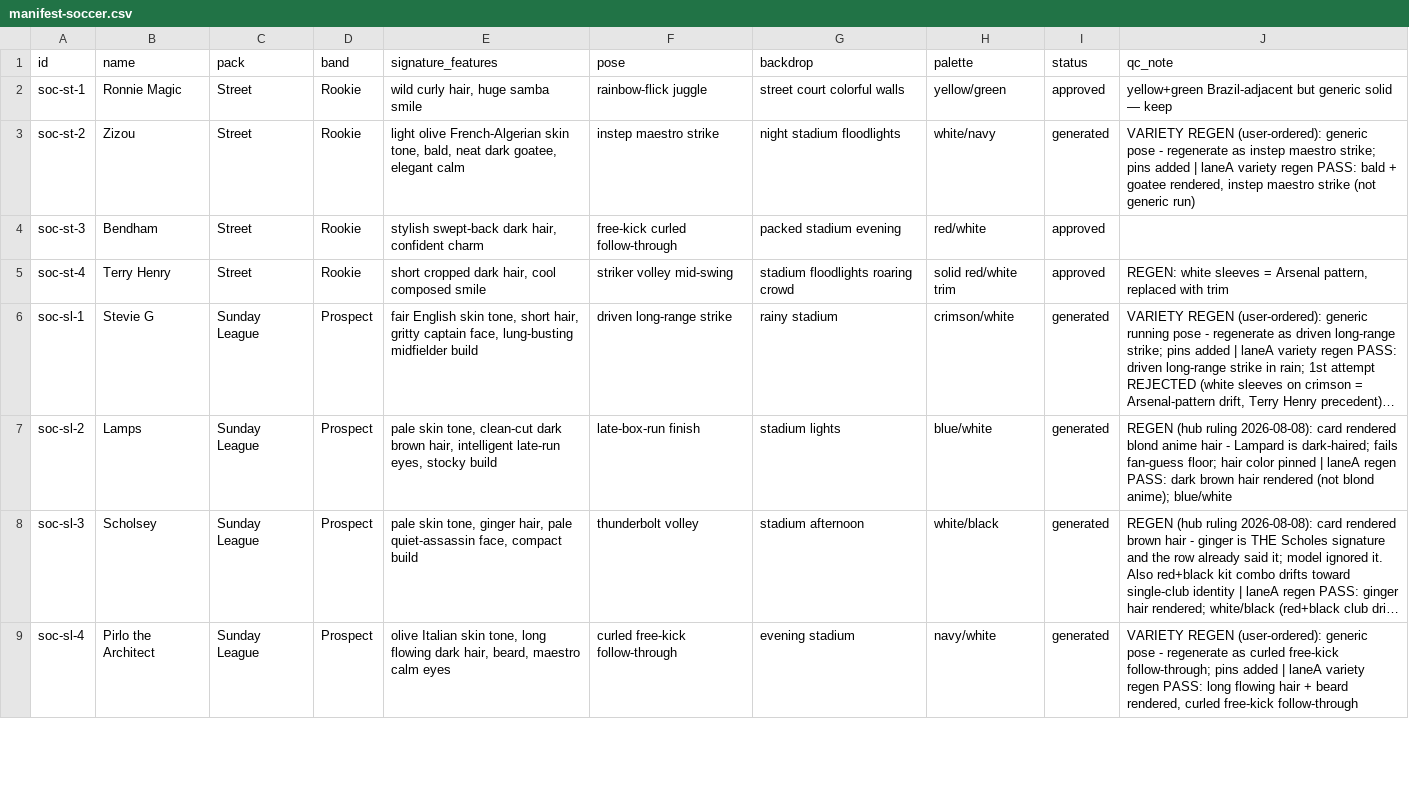
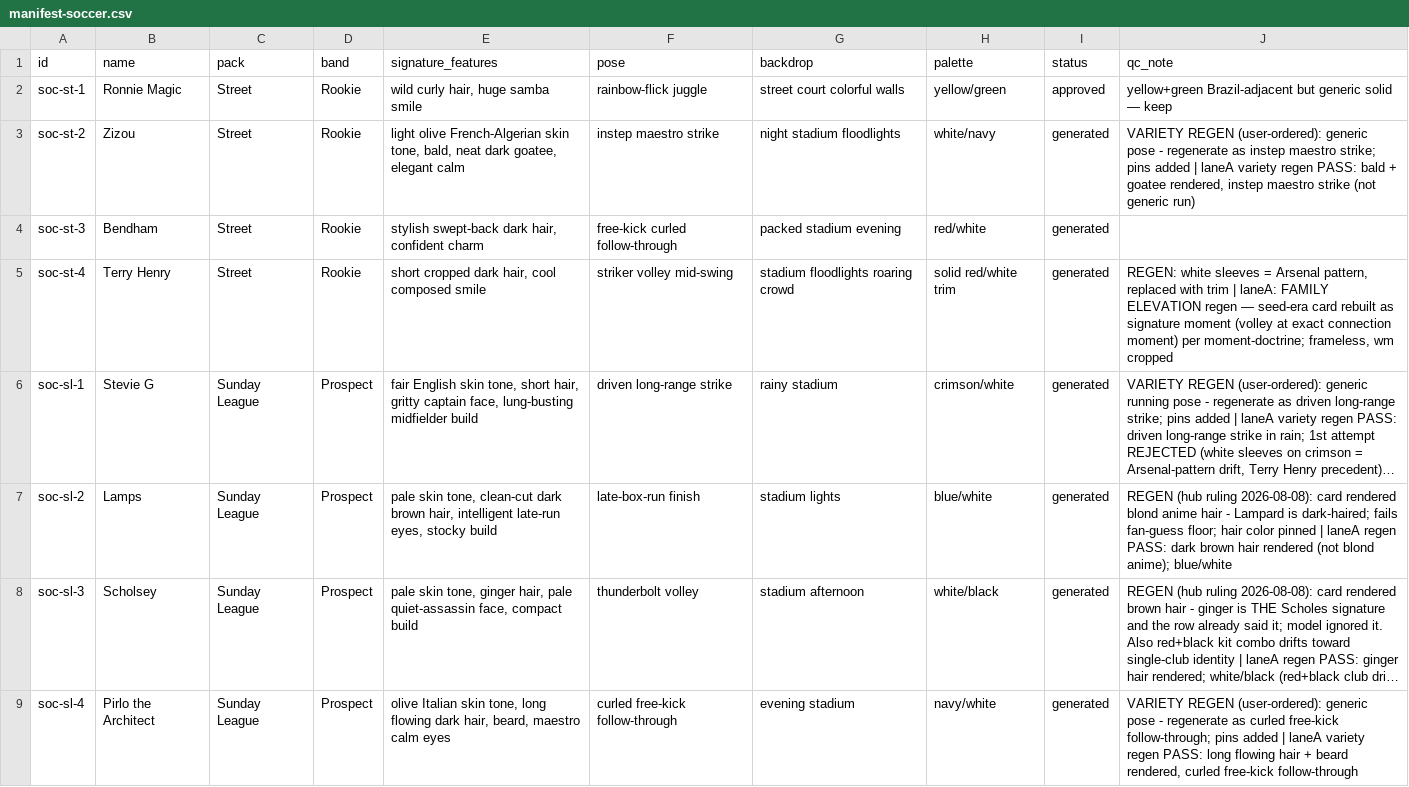
Before and after one commit to yelnurk123/sports-cards-factory, a CSV file: manifests/manifest-soccer.csv, drawn as a sheet; only a part is shown; long unchanged cells end in …; the diff covers the shown part only; the diff names each change by its address in the sheet, - before the commit and + after, or states it on an @@ line.

Commit message:
laneA: family elevation — seed-era soccer rebuilt as signature moments (8 cards)

```diff
--- a/manifests/manifest-soccer.csv
+++ b/manifests/manifest-soccer.csv
-I4:I5 (status): approved
+I4:I5 (status): generated
-J5 (qc_note): …with trim
+J5 (qc_note): …with trim | laneA: FAMILY ELEVATION regen — seed-era card rebuilt as signature moment (volley at exact connection moment) per moment-doctrine; frameless, wm cropped
```
Also changed, not shown: 6 edited cells elsewhere in this file, 9 other files.
